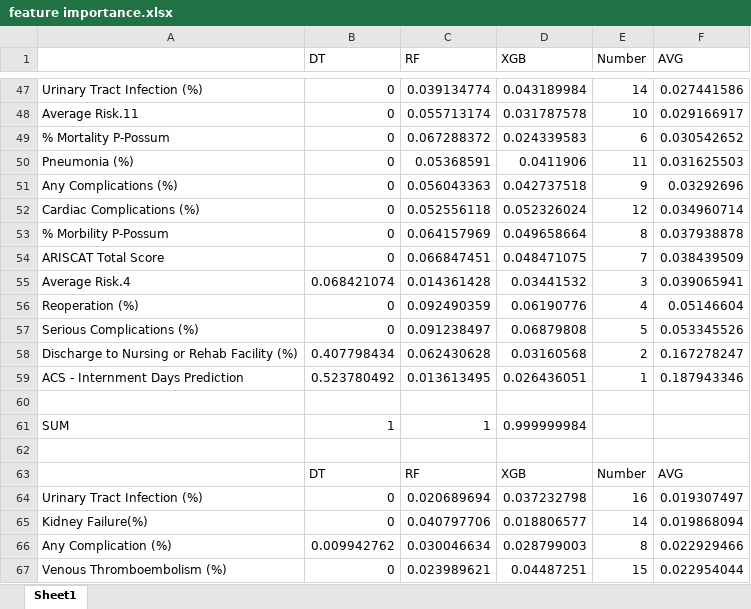
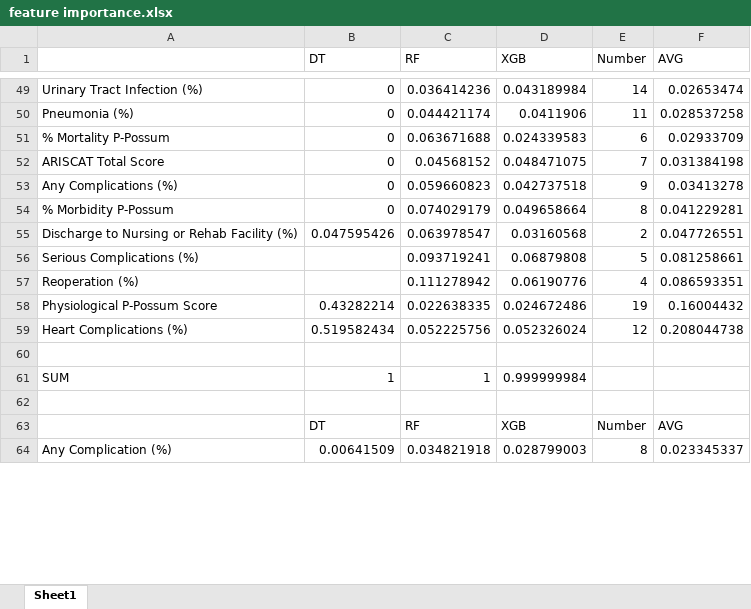
Before and after one commit to danielmg97/master-thesis-iposcore, an Excel workbook: Results/Decision Tree Study/Feature Importance/feature importance.xlsx, sheet Sheet1, drawn as a sheet; only a part is shown, gaps mark what is left out; values as stored, in another font and other column widths than the file's, no borders; charts and pictures not drawn; removed rows and columns are numbered as before the commit, all else as after; the diff covers the shown part only; the diff names each change by its address in the sheet, - before the commit and + after, or states it on an @@ line.

```diff
--- a/Results/Decision Tree Study/Feature Importance/feature importance.xlsx (sheet Sheet1)
+++ b/Results/Decision Tree Study/Feature Importance/feature importance.xlsx (sheet Sheet1)
-C49 (RF): 0.039134774
+C49 (RF): 0.036414236
-F49 (AVG): 0.027441586
+F49 (AVG): 0.02653474
-row 48: Average Risk.11 | 0 | 0.055713174 | 0.031787578 | 10 | 0.029166917
-row 49: % Mortality P-Possum | 0 | 0.067288372 | 0.024339583 | 6 | 0.030542652
-C50 (RF): 0.05368591
+C50 (RF): 0.044421174
-F50 (AVG): 0.031625503
+F50 (AVG): 0.028537258
+row 51: % Mortality P-Possum | 0 | 0.063671688 | 0.024339583 | 6 | 0.02933709
+row 52: ARISCAT Total Score | 0 | 0.04568152 | 0.048471075 | 7 | 0.031384198
-C53 (RF): 0.056043363
+C53 (RF): 0.059660823
-F53 (AVG): 0.03292696
+F53 (AVG): 0.03413278
-row 52: Cardiac Complications (%) | 0 | 0.052556118 | 0.052326024 | 12 | 0.034960714
-A54: % Morbility P-Possum
+A54: % Morbidity P-Possum
-C54 (RF): 0.064157969
+C54 (RF): 0.074029179
-F54 (AVG): 0.037938878
+F54 (AVG): 0.041229281
-row 54: ARISCAT Total Score | 0 | 0.066847451 | 0.048471075 | 7 | 0.038439509
-row 55: Average Risk.4 | 0.068421074 | 0.014361428 | 0.03441532 | 3 | 0.039065941
-row 56: Reoperation (%) | 0 | 0.092490359 | 0.06190776 | 4 | 0.05146604
-row 57: Serious Complications (%) | 0 | 0.091238497 | 0.06879808 | 5 | 0.053345526
-B55 (DT): 0.407798434
+B55 (DT): 0.047595426
-C55 (RF): 0.062430628
+C55 (RF): 0.063978547
-F55 (AVG): 0.167278247
+F55 (AVG): 0.047726551
-row 59: ACS - Internment Days Prediction | 0.523780492 | 0.013613495 | 0.026436051 | 1 | 0.187943346
+row 56: Serious Complications (%) |  | 0.093719241 | 0.06879808 | 5 | 0.081258661
+row 57: Reoperation (%) |  | 0.111278942 | 0.06190776 | 4 | 0.086593351
+row 58: Physiological P-Possum Score | 0.43282214 | 0.022638335 | 0.024672486 | 19 | 0.16004432
+row 59: Heart Complications (%) | 0.519582434 | 0.052225756 | 0.052326024 | 12 | 0.208044738
-row 64: Urinary Tract Infection (%) | 0 | 0.020689694 | 0.037232798 | 16 | 0.019307497
-row 65: Kidney Failure(%) | 0 | 0.040797706 | 0.018806577 | 14 | 0.019868094
-B64 (DT): 0.009942762
+B64 (DT): 0.00641509
-C64 (RF): 0.030046634
+C64 (RF): 0.034821918
-F64 (AVG): 0.022929466
+F64 (AVG): 0.023345337
-row 67: Venous Thromboembolism (%) | 0 | 0.023989621 | 0.04487251 | 15 | 0.022954044
```
Also changed, not shown: 59 added rows, 53 removed rows and 150 edited cells elsewhere in this sheet, formulas that keep their value, charts or pictures, Results/Complete Detailed Results.xlsx, Results/Stage Results/Stage Graphics.xlsx, 26 other files.
